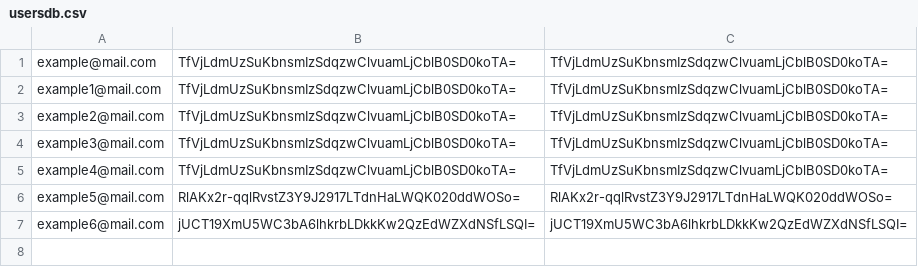
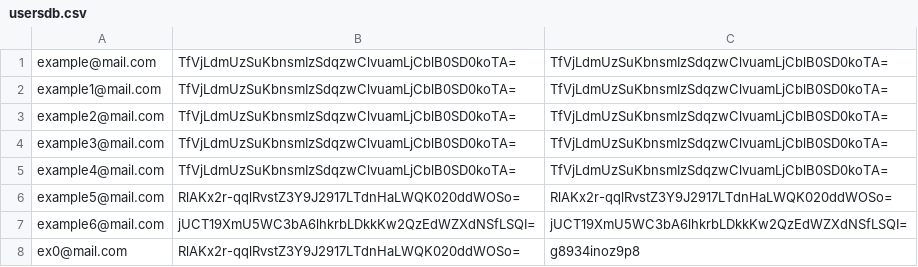
Before and after one commit to DUBLOUR/genesis_school, a CSV file: test_task/usersdb.csv, drawn as a sheet.

```diff
--- a/test_task/usersdb.csv
+++ b/test_task/usersdb.csv
@@ -7 +7,2 @@ example5@mail.com,RlAKx2r-qqlRvstZ3Y9J2917LTdnHaLWQK020ddWOSo=,RlAKx2r-qqlRvstZ3
 example6@mail.com,jUCT19XmU5WC3bA6lhkrbLDkkKw2QzEdWZXdNSfLSQI=,jUCT19XmU5WC3bA6lhkrbLDkkKw2QzEdWZXdNSfLSQI=
+ex0@mail.com,RlAKx2r-qqlRvstZ3Y9J2917LTdnHaLWQK020ddWOSo=,g8934inoz9p8
```
Also changed, not shown: 3 other files.
